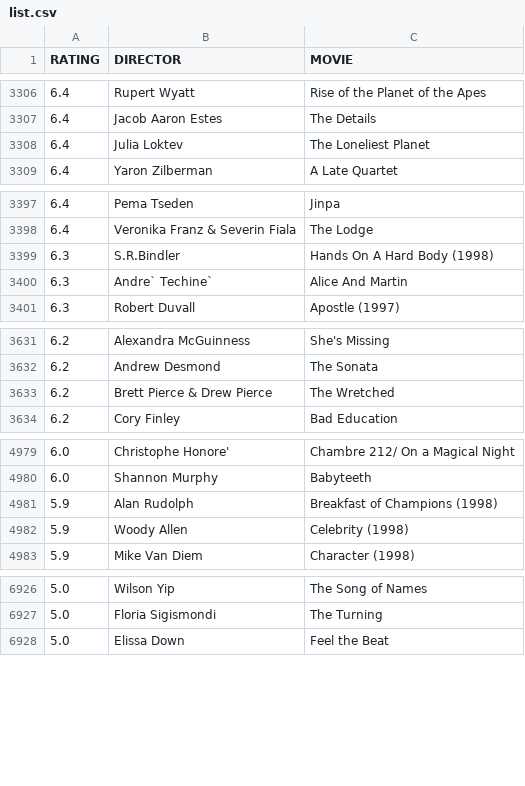
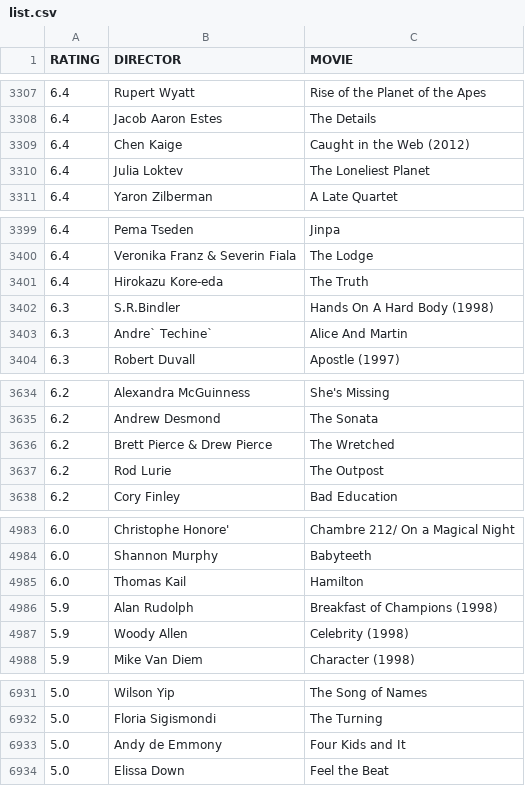
Before and after one commit to gammaray05/scarufficinema, a CSV file: list.csv, drawn as a sheet; only a part is shown, gaps mark what is left out; the diff covers the shown part only.

```diff
--- a/list.csv
+++ b/list.csv
@@ -3307,2 +3308,3 @@ RATING,DIRECTOR,MOVIE
 6.4, Jacob Aaron Estes,The Details
+6.4,  Chen Kaige,Caught in the Web (2012)
 6.4, Julia Loktev,The Loneliest Planet
@@ -3398,2 +3400,3 @@ RATING,DIRECTOR,MOVIE
 6.4, Veronika Franz  & Severin Fiala,The Lodge
+6.4, Hirokazu Kore-eda,The Truth
 6.3, S.R.Bindler,Hands On A Hard Body (1998)
@@ -3633,2 +3636,3 @@ RATING,DIRECTOR,MOVIE
 6.2, Brett Pierce & Drew Pierce,The Wretched
+6.2, Rod Lurie,The Outpost
 6.2, Cory Finley,Bad Education
@@ -4980,2 +4984,3 @@ RATING,DIRECTOR,MOVIE
 6.0, Shannon Murphy,Babyteeth
+6.0, Thomas Kail,Hamilton
 5.9, Alan Rudolph,Breakfast of Champions (1998)
@@ -6927,2 +6932,3 @@ RATING,DIRECTOR,MOVIE
 5.0, Floria Sigismondi,The Turning
+5.0, Andy de Emmony,Four Kids and It
 5.0, Elissa Down,Feel the Beat
```
Also changed, not shown: 3 added rows and 2 removed rows elsewhere in this file, 1 other file.
